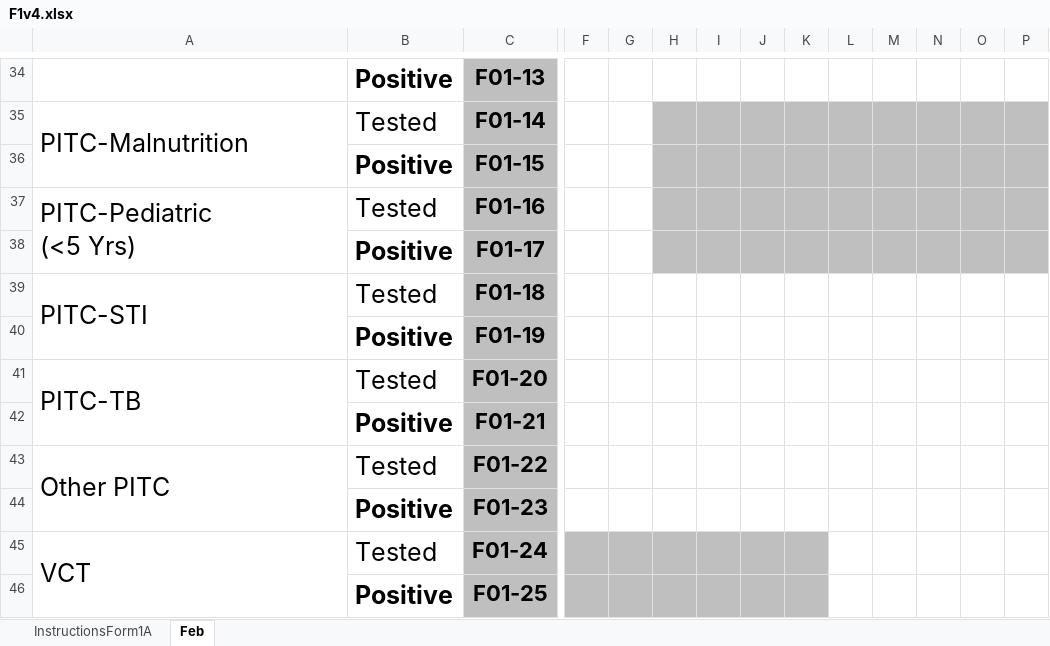
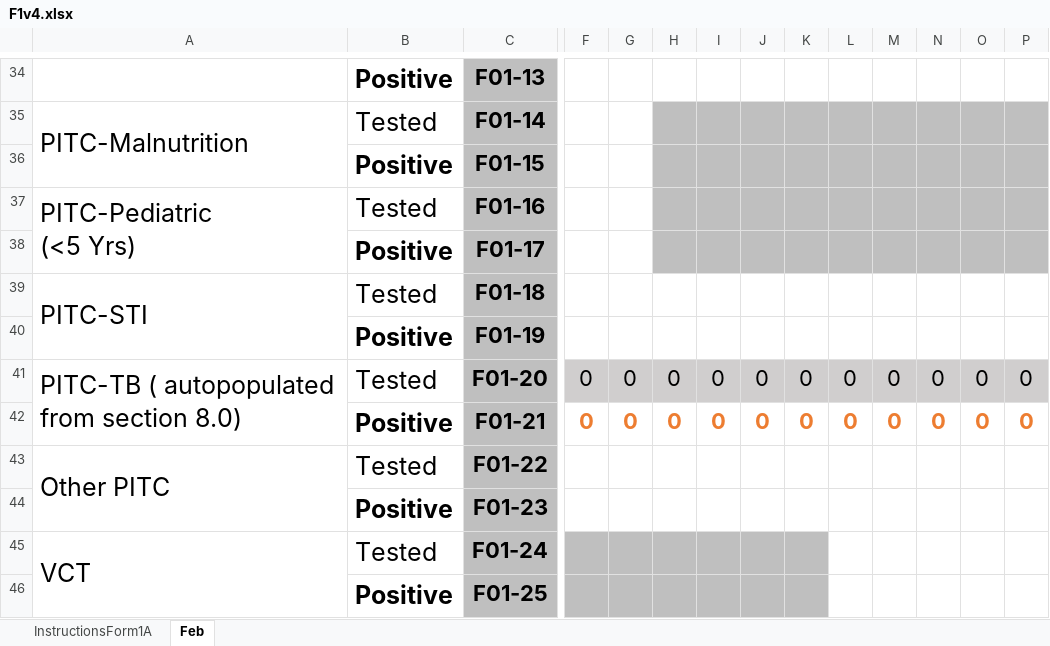
Before and after one commit to nyabuto/InternalSystem, an Excel workbook: web/F1v4.xlsx, sheet Feb, drawn as a sheet; only a part is shown, gaps mark what is left out; values as stored, in another font and other column widths than the file's, no borders; conditional formats not drawn; removed rows and columns are numbered as before the commit, all else as after; rows hold the shown columns only; the diff covers the shown part only; the diff names each change by its address in the sheet, - before the commit and + after, or states it on an @@ line.

```diff
--- a/web/F1v4.xlsx (sheet Feb)
+++ b/web/F1v4.xlsx (sheet Feb)
-row 41: PITC-TB | Tested | F01-20
-row 42:  | Positive | F01-21
+row 41: PITC-TB ( autopopulated from section 8.0) | Tested | F01-20 | 0 | 0 | 0 | 0 | 0 | 0 | 0 | 0 | 0 | 0 | 0
+row 42:  | Positive | F01-21 | 0 | 0 | 0 | 0 | 0 | 0 | 0 | 0 | 0 | 0 | 0
```
Also changed, not shown: 5 removed rows, 29 hidden or unhidden rows and cell formats elsewhere in this sheet, sheet InstructionsForm1A, hidden cells, 56 other files.
